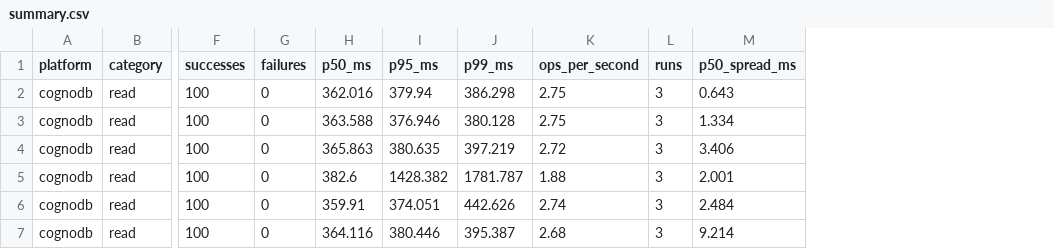
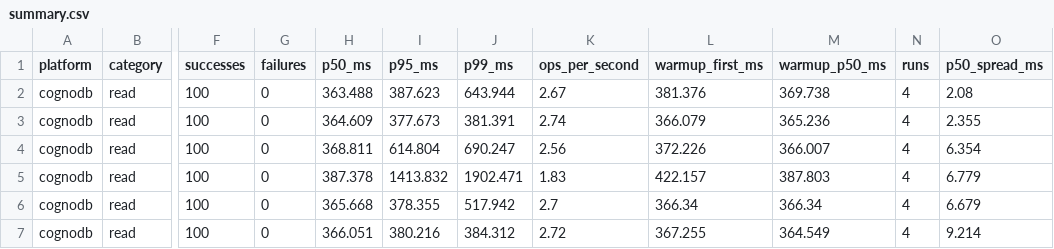
Before and after one commit to Davidjos03/CognoDB-Graph-Database-Cloud-Benchmarking, a CSV file: results/summary.csv, drawn as a sheet; only a part is shown, gaps mark what is left out; addresses are those after the commit; the diff covers the shown part only; the diff names each change by its address in the sheet, - before the commit and + after, or states it on an @@ line.

```diff
--- a/results/summary.csv
+++ b/results/summary.csv
+column L (warmup_first_ms), rows 2-7: 381.376 | 366.079 | 372.226 | 422.157 | 366.34 | 367.255
+column M (warmup_p50_ms), rows 2-7: 369.738 | 365.236 | 366.007 | 387.803 | 366.34 | 364.549
-H2 (p50_ms): 362.016
+H2 (p50_ms): 363.488
-I2 (p95_ms): 379.94
+I2 (p95_ms): 387.623
-J2 (p99_ms): 386.298
+J2 (p99_ms): 643.944
-K2 (ops_per_second): 2.75
+K2 (ops_per_second): 2.67
-N2:N7 (runs): 3
+N2:N7 (runs): 4
-O2 (p50_spread_ms): 0.643
+O2 (p50_spread_ms): 2.08
-H3 (p50_ms): 363.588
+H3 (p50_ms): 364.609
-I3 (p95_ms): 376.946
+I3 (p95_ms): 377.673
-J3 (p99_ms): 380.128
+J3 (p99_ms): 381.391
-K3 (ops_per_second): 2.75
+K3 (ops_per_second): 2.74
-O3 (p50_spread_ms): 1.334
+O3 (p50_spread_ms): 2.355
-H4 (p50_ms): 365.863
+H4 (p50_ms): 368.811
-I4 (p95_ms): 380.635
+I4 (p95_ms): 614.804
-J4 (p99_ms): 397.219
+J4 (p99_ms): 690.247
-K4 (ops_per_second): 2.72
+K4 (ops_per_second): 2.56
-O4 (p50_spread_ms): 3.406
+O4 (p50_spread_ms): 6.354
-H5 (p50_ms): 382.6
+H5 (p50_ms): 387.378
-I5 (p95_ms): 1428.382
+I5 (p95_ms): 1413.832
-J5 (p99_ms): 1781.787
+J5 (p99_ms): 1902.471
-K5 (ops_per_second): 1.88
+K5 (ops_per_second): 1.83
-O5 (p50_spread_ms): 2.001
+O5 (p50_spread_ms): 6.779
-H6 (p50_ms): 359.91
+H6 (p50_ms): 365.668
-I6 (p95_ms): 374.051
+I6 (p95_ms): 378.355
-J6 (p99_ms): 442.626
+J6 (p99_ms): 517.942
-K6 (ops_per_second): 2.74
+K6 (ops_per_second): 2.7
-O6 (p50_spread_ms): 2.484
+O6 (p50_spread_ms): 6.679
-H7 (p50_ms): 364.116
+H7 (p50_ms): 366.051
-I7 (p95_ms): 380.446
+I7 (p95_ms): 380.216
-J7 (p99_ms): 395.387
+J7 (p99_ms): 384.312
-K7 (ops_per_second): 2.68
+K7 (ops_per_second): 2.72
```
Also changed, not shown: 29 edited cells elsewhere in this file, results/ingest.csv, 6 other files.
